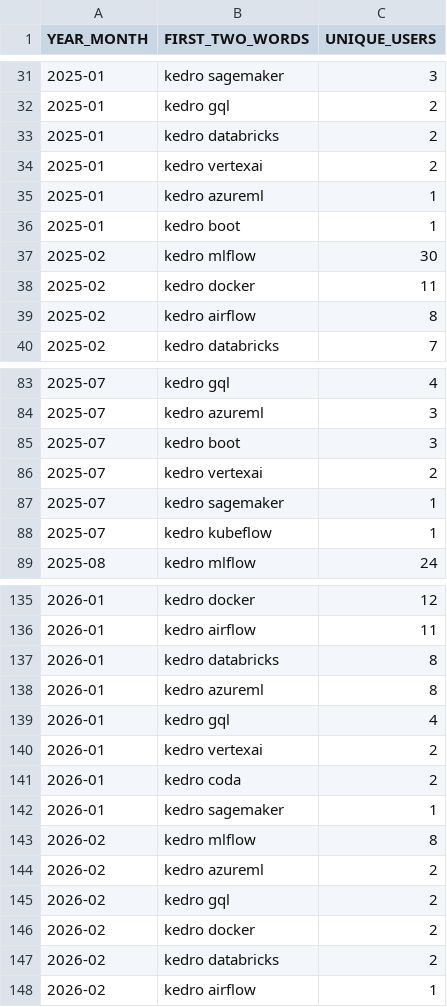
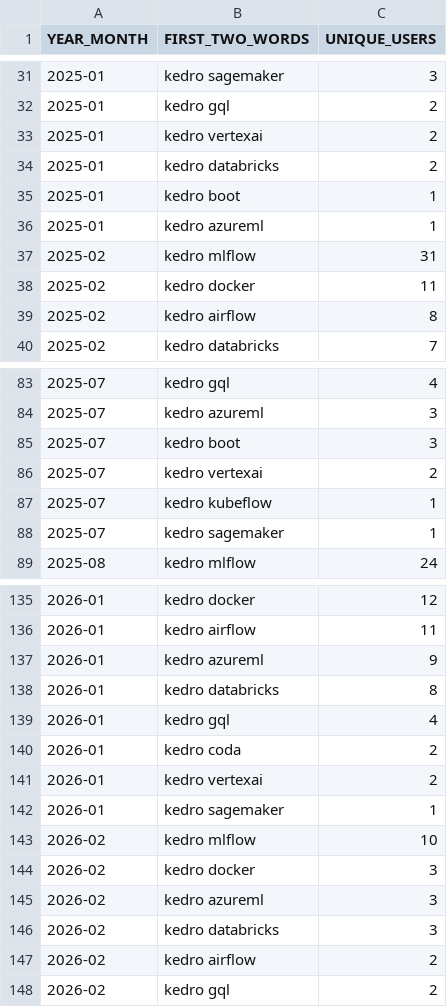
Before and after one commit to DimedS/kedro-pycafe-data, a CSV file: data/02_intermediate/kedro_plugins_mau.csv, drawn as a sheet; only a part is shown, gaps mark what is left out; the diff covers the shown part only.

```diff
--- a/data/02_intermediate/kedro_plugins_mau.csv
+++ b/data/02_intermediate/kedro_plugins_mau.csv
@@ -32,7 +32,7 @@ YEAR_MONTH,FIRST_TWO_WORDS,UNIQUE_USERS
 2025-01,kedro gql,2
+2025-01,kedro vertexai,2
 2025-01,kedro databricks,2
-2025-01,kedro vertexai,2
+2025-01,kedro boot,1
 2025-01,kedro azureml,1
-2025-01,kedro boot,1
-2025-02,kedro mlflow,30
+2025-02,kedro mlflow,31
 2025-02,kedro docker,11
@@ -86,4 +86,4 @@ YEAR_MONTH,FIRST_TWO_WORDS,UNIQUE_USERS
 2025-07,kedro vertexai,2
+2025-07,kedro kubeflow,1
 2025-07,kedro sagemaker,1
-2025-07,kedro kubeflow,1
 2025-08,kedro mlflow,24
@@ -136,13 +136,13 @@ YEAR_MONTH,FIRST_TWO_WORDS,UNIQUE_USERS
 2026-01,kedro airflow,11
+2026-01,kedro azureml,9
 2026-01,kedro databricks,8
-2026-01,kedro azureml,8
 2026-01,kedro gql,4
+2026-01,kedro coda,2
 2026-01,kedro vertexai,2
-2026-01,kedro coda,2
 2026-01,kedro sagemaker,1
-2026-02,kedro mlflow,8
-2026-02,kedro azureml,2
+2026-02,kedro mlflow,10
+2026-02,kedro docker,3
+2026-02,kedro azureml,3
+2026-02,kedro databricks,3
+2026-02,kedro airflow,2
 2026-02,kedro gql,2
-2026-02,kedro docker,2
-2026-02,kedro databricks,2
-2026-02,kedro airflow,1
```
Also changed, not shown: 5 moved rows elsewhere in this file, data/02_intermediate/downloads_by_country.csv, data/02_intermediate/kedro_commands_mau.csv, 3 other files.
